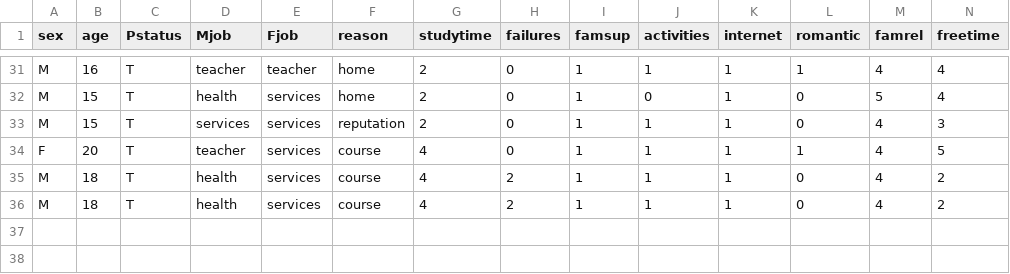
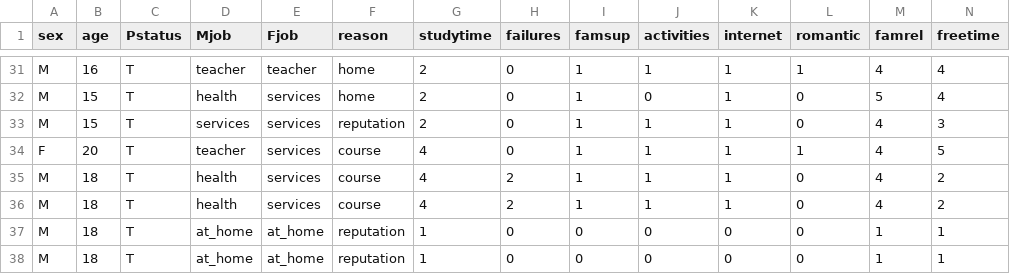
Before and after one commit to kunal1244/khoj, a CSV file: testing.csv, drawn as a sheet; only a part is shown, gaps mark what is left out; rows hold the shown columns only; the diff names each change by its address in the sheet, - before the commit and + after, or states it on an @@ line.

```diff
--- a/testing.csv
+++ b/testing.csv
+row 37: M | 18 | T | at_home | at_home | reputation | 1 | 0 | 0 | 0 | 0 | 0 | 1 | 1
+row 38: M | 18 | T | at_home | at_home | reputation | 1 | 0 | 0 | 0 | 0 | 0 | 1 | 1
```
Also changed, not shown: 30 other files.
